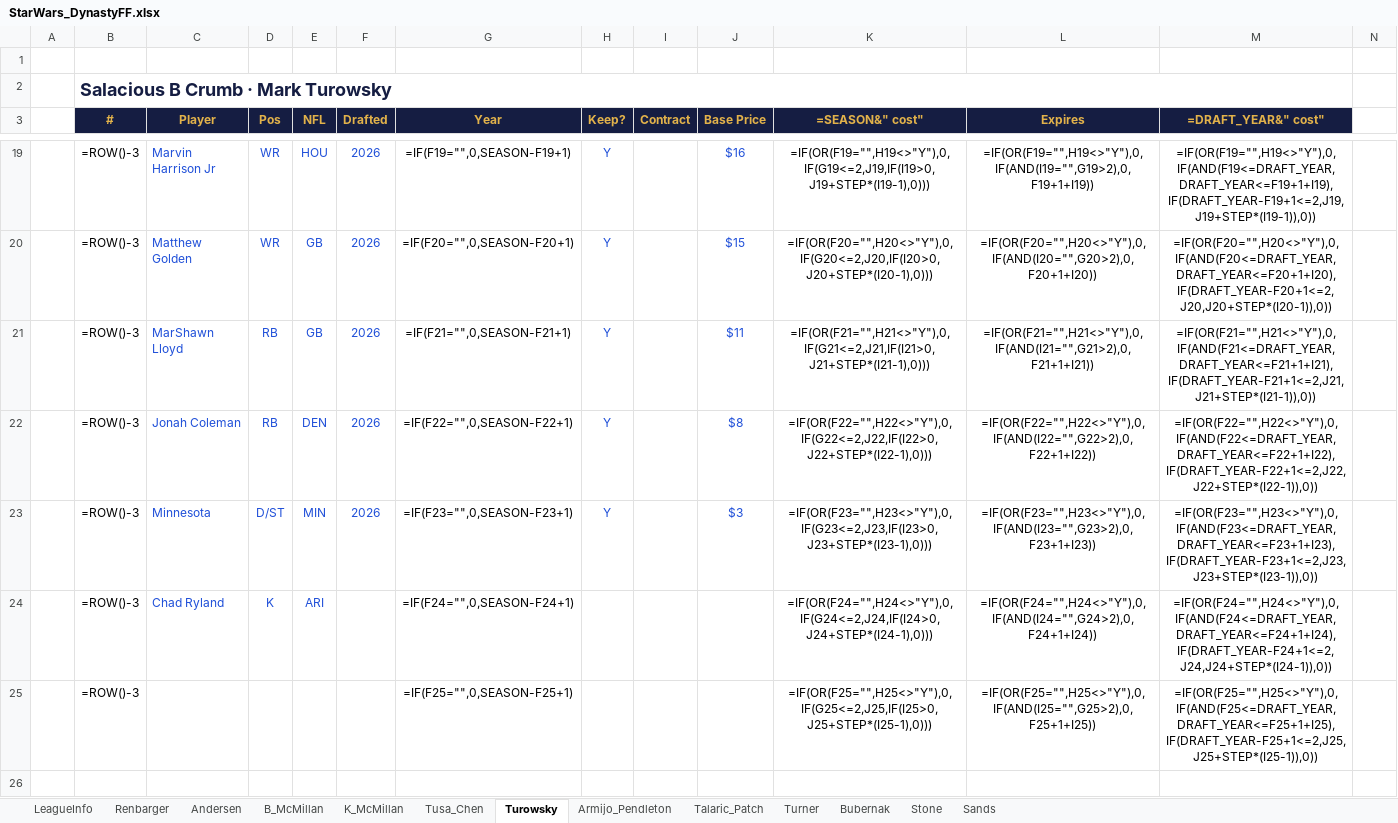
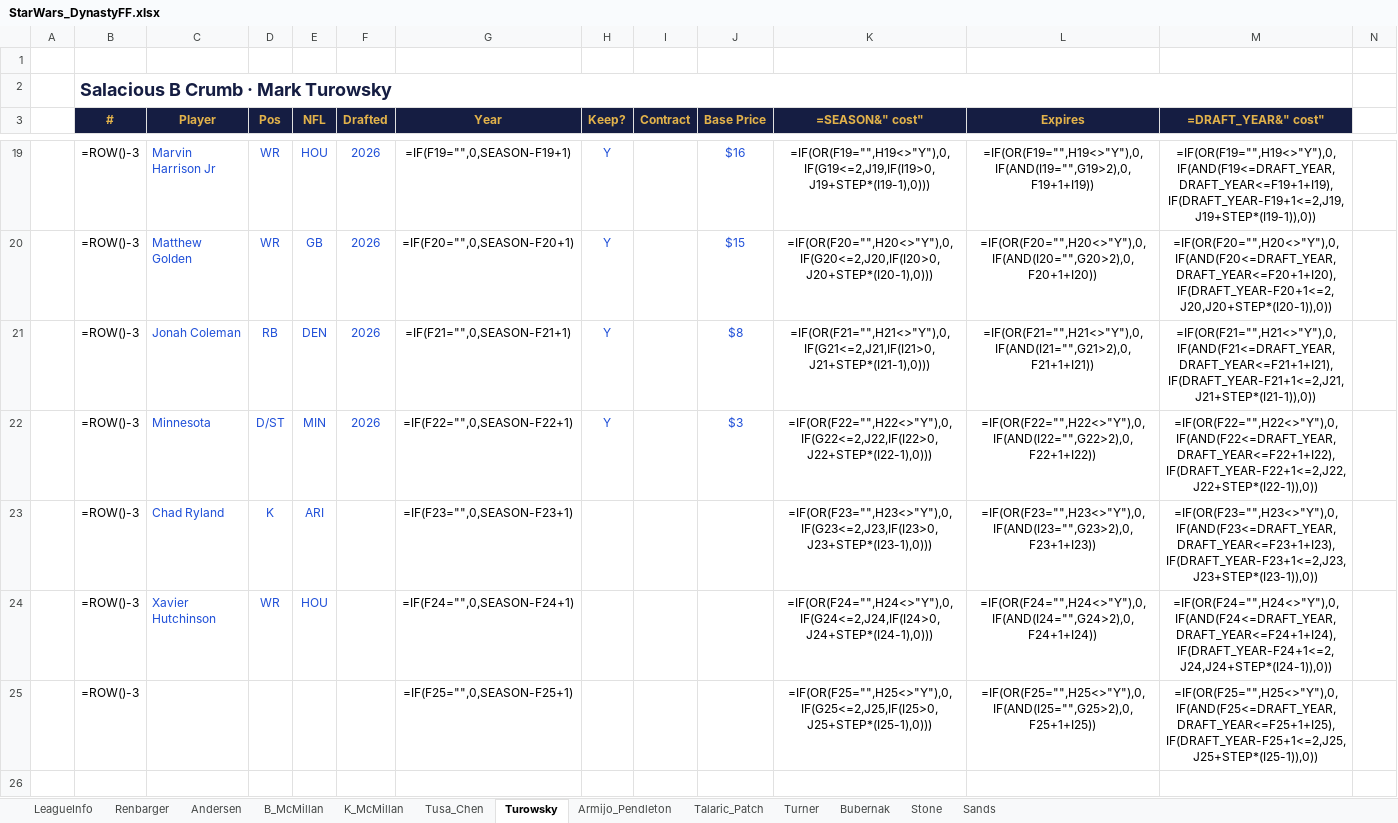
Before and after one commit to StarWarsDynasty/starwarsdynasty.github.io, an Excel workbook: downloads/StarWars_DynastyFF.xlsx, sheet Turowsky, drawn as a sheet; only a part is shown, gaps mark what is left out; values as stored, in another font and other column widths than the file's, no borders; formulas without a stored value are shown as written; conditional formats not drawn; removed rows and columns are numbered as before the commit, all else as after; rows hold the shown columns only; the diff names each change by its address in the sheet, - before the commit and + after, or states it on an @@ line.

```diff
--- a/downloads/StarWars_DynastyFF.xlsx (sheet Turowsky)
+++ b/downloads/StarWars_DynastyFF.xlsx (sheet Turowsky)
-row 21:  | =ROW()-3 | MarShawn Lloyd | RB | GB | 2026 | =IF(F21="",0,SEASON-F21+1) | Y |  | $11 | =IF(OR(F21="",H21<>"Y"),0,IF(G21<=2,J21,IF(I21>0,J21+STEP*(I21-1),0))) | =IF(OR(F21="",H21<>"Y"),0,IF(AND(I21="",G21>2),0,F21+1+I21)) | =IF(OR(F21="",H21<>"Y"),0,IF(AND(F21<=DRAFT_YEAR,DRAFT_YEAR<=F21+1+I21),IF(DRAFT_YEAR-F21+1<=2,J21,J21+STEP*(I21-1)),0))
-G21 (Year): =IF(F22="",0,SEASON-F22+1)
+G21 (Year): =IF(F21="",0,SEASON-F21+1)
-K21 (=SEASON&" cost"): =IF(OR(F22="",H22<>"Y"),0,IF(G22<=2,J22,IF(I22>0,J22+STEP*(I22-1),0)))
+K21 (=SEASON&" cost"): =IF(OR(F21="",H21<>"Y"),0,IF(G21<=2,J21,IF(I21>0,J21+STEP*(I21-1),0)))
-L21 (Expires): =IF(OR(F22="",H22<>"Y"),0,IF(AND(I22="",G22>2),0,F22+1+I22))
+L21 (Expires): =IF(OR(F21="",H21<>"Y"),0,IF(AND(I21="",G21>2),0,F21+1+I21))
-M21 (=DRAFT_YEAR&" cost"): =IF(OR(F22="",H22<>"Y"),0,IF(AND(F22<=DRAFT_YEAR,DRAFT_YEAR<=F22+1+I22),IF(DRAFT_YEAR-F22+1<=2,J22,J22+STEP*(I22-1)),0))
+M21 (=DRAFT_YEAR&" cost"): =IF(OR(F21="",H21<>"Y"),0,IF(AND(F21<=DRAFT_YEAR,DRAFT_YEAR<=F21+1+I21),IF(DRAFT_YEAR-F21+1<=2,J21,J21+STEP*(I21-1)),0))
-G22 (Year): =IF(F23="",0,SEASON-F23+1)
+G22 (Year): =IF(F22="",0,SEASON-F22+1)
-K22 (=SEASON&" cost"): =IF(OR(F23="",H23<>"Y"),0,IF(G23<=2,J23,IF(I23>0,J23+STEP*(I23-1),0)))
+K22 (=SEASON&" cost"): =IF(OR(F22="",H22<>"Y"),0,IF(G22<=2,J22,IF(I22>0,J22+STEP*(I22-1),0)))
-L22 (Expires): =IF(OR(F23="",H23<>"Y"),0,IF(AND(I23="",G23>2),0,F23+1+I23))
+L22 (Expires): =IF(OR(F22="",H22<>"Y"),0,IF(AND(I22="",G22>2),0,F22+1+I22))
-M22 (=DRAFT_YEAR&" cost"): =IF(OR(F23="",H23<>"Y"),0,IF(AND(F23<=DRAFT_YEAR,DRAFT_YEAR<=F23+1+I23),IF(DRAFT_YEAR-F23+1<=2,J23,J23+STEP*(I23-1)),0))
+M22 (=DRAFT_YEAR&" cost"): =IF(OR(F22="",H22<>"Y"),0,IF(AND(F22<=DRAFT_YEAR,DRAFT_YEAR<=F22+1+I22),IF(DRAFT_YEAR-F22+1<=2,J22,J22+STEP*(I22-1)),0))
-G23 (Year): =IF(F24="",0,SEASON-F24+1)
+G23 (Year): =IF(F23="",0,SEASON-F23+1)
-K23 (=SEASON&" cost"): =IF(OR(F24="",H24<>"Y"),0,IF(G24<=2,J24,IF(I24>0,J24+STEP*(I24-1),0)))
+K23 (=SEASON&" cost"): =IF(OR(F23="",H23<>"Y"),0,IF(G23<=2,J23,IF(I23>0,J23+STEP*(I23-1),0)))
-L23 (Expires): =IF(OR(F24="",H24<>"Y"),0,IF(AND(I24="",G24>2),0,F24+1+I24))
+L23 (Expires): =IF(OR(F23="",H23<>"Y"),0,IF(AND(I23="",G23>2),0,F23+1+I23))
-M23 (=DRAFT_YEAR&" cost"): =IF(OR(F24="",H24<>"Y"),0,IF(AND(F24<=DRAFT_YEAR,DRAFT_YEAR<=F24+1+I24),IF(DRAFT_YEAR-F24+1<=2,J24,J24+STEP*(I24-1)),0))
+M23 (=DRAFT_YEAR&" cost"): =IF(OR(F23="",H23<>"Y"),0,IF(AND(F23<=DRAFT_YEAR,DRAFT_YEAR<=F23+1+I23),IF(DRAFT_YEAR-F23+1<=2,J23,J23+STEP*(I23-1)),0))
+row 24:  | =ROW()-3 | Xavier Hutchinson | WR | HOU |  | =IF(F24="",0,SEASON-F24+1) |  |  |  | =IF(OR(F24="",H24<>"Y"),0,IF(G24<=2,J24,IF(I24>0,J24+STEP*(I24-1),0))) | =IF(OR(F24="",H24<>"Y"),0,IF(AND(I24="",G24>2),0,F24+1+I24)) | =IF(OR(F24="",H24<>"Y"),0,IF(AND(F24<=DRAFT_YEAR,DRAFT_YEAR<=F24+1+I24),IF(DRAFT_YEAR-F24+1<=2,J24,J24+STEP*(I24-1)),0))
```
Also changed, not shown: sheet Tusa_Chen, sheet Turner, sheet Stone, sheet Bubernak, sheet LeagueInfo, 5 other files.
